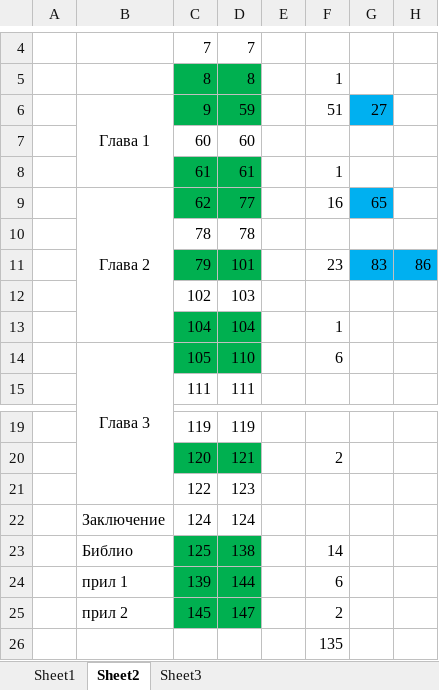
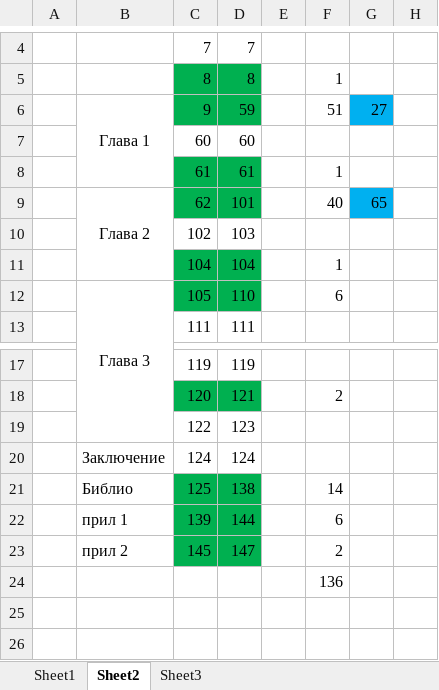
Before and after one commit to vjotov/versia, an Excel workbook: doc/готовност.xlsx, sheet Sheet2, drawn as a sheet; only a part is shown, gaps mark what is left out; values as stored, in another font and other column widths than the file's, no borders; removed rows and columns are numbered as before the commit, all else as after; the diff names each change by its address in the sheet, - before the commit and + after, or states it on an @@ line.

```diff
--- a/doc/готовност.xlsx (sheet Sheet2)
+++ b/doc/готовност.xlsx (sheet Sheet2)
-D9: 77
+D9: 101
-F9: 16
+F9: 40
-row 10:  |  | 78 | 78
-row 11:  |  | 79 | 101 |  | 23 | 83 | 86
-F24: 135
+F24: 136
```
Also changed, not shown: formulas that keep their value, 1 other file.
